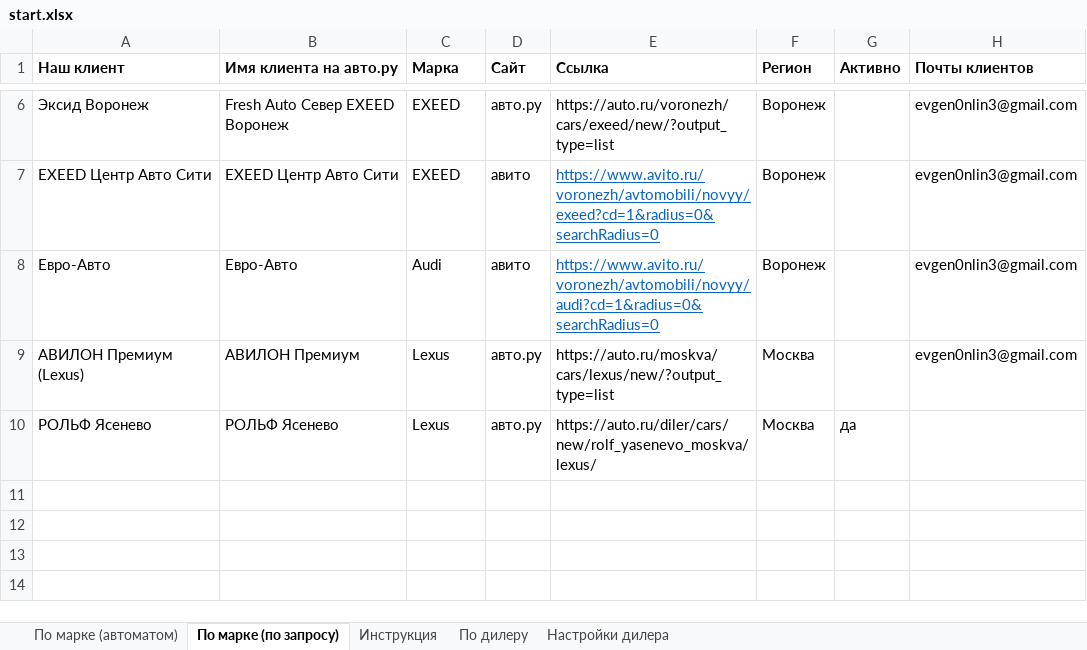
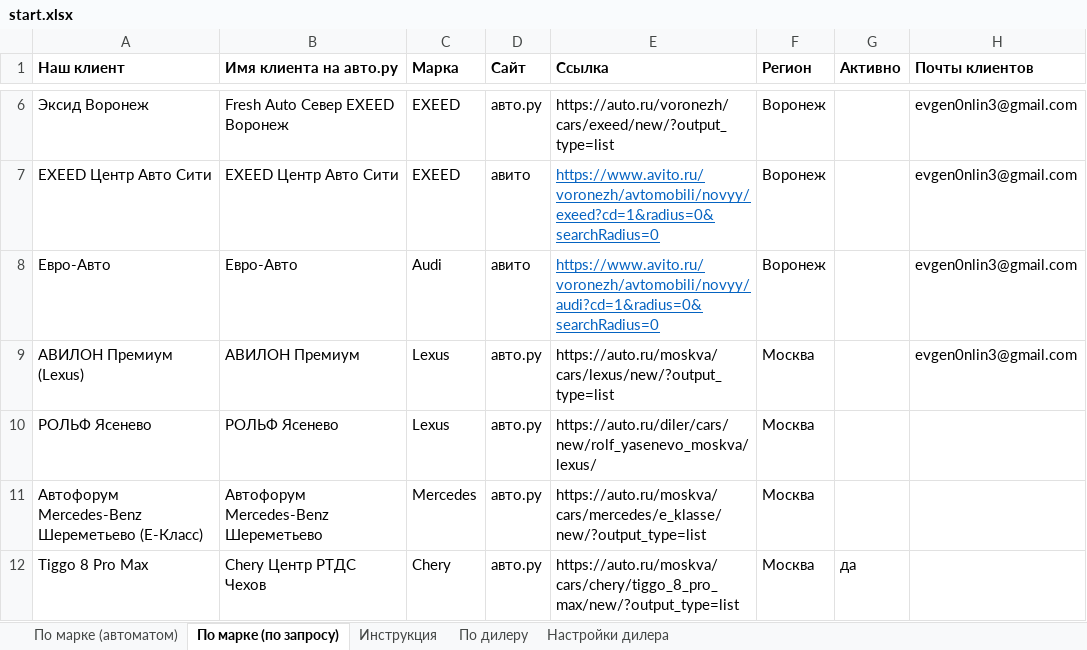
Before and after one commit to Online-Idea/autoru_parser, an Excel workbook: start.xlsx, sheet По марке (по запросу), drawn as a sheet; only a part is shown, gaps mark what is left out; values as stored, in another font and other column widths than the file's, no borders; the diff names each change by its address in the sheet, - before the commit and + after, or states it on an @@ line.

```diff
--- a/start.xlsx (sheet По марке (по запросу))
+++ b/start.xlsx (sheet По марке (по запросу))
-G10 (Активно): да
+G10 (Активно): (empty)
+row 11: Автофорум Mercedes-Benz Шереметьево (E-Класс) | Автофорум Mercedes-Benz Шереметьево | Mercedes | авто.ру | https://auto.ru/moskva/cars/mercedes/e_klasse/new/?output_type=list | Москва
+row 12: Tiggo 8 Pro Max | Chery Центр РТДС Чехов | Chery | авто.ру | https://auto.ru/moskva/cars/chery/tiggo_8_pro_max/new/?output_type=list | Москва | да
```
Also changed, not shown: sheet Инструкция, after_pandas.xlsx, 1 other file.
